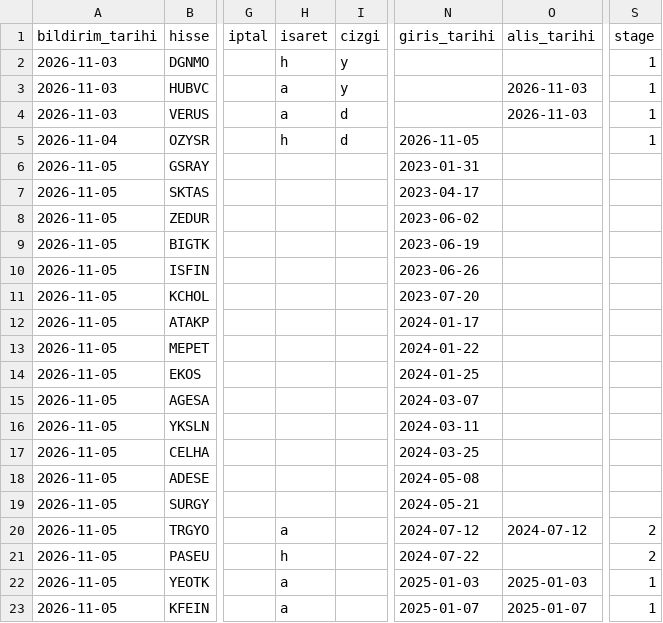
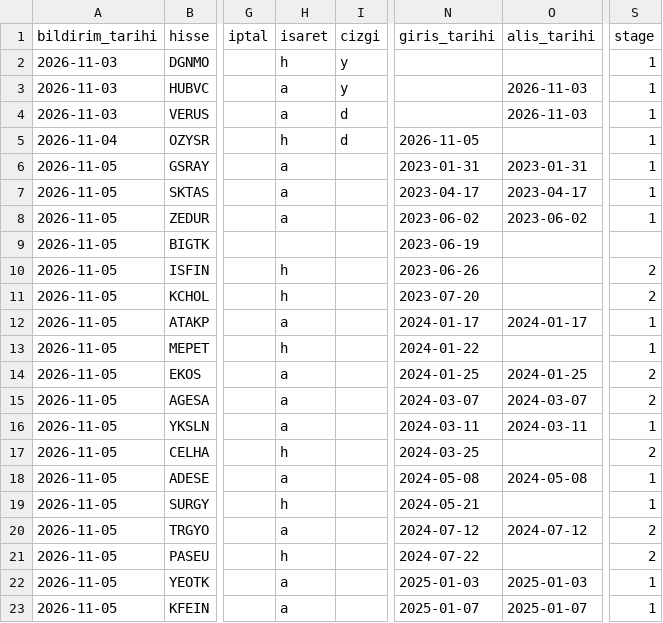
Before and after one commit to habibokay44-cyber/Daralma-bot, a CSV file: state/etiket_kayit.csv, drawn as a sheet; only a part is shown, gaps mark what is left out; the diff names each change by its address in the sheet, - before the commit and + after, or states it on an @@ line.

Commit message:
isaretler islendi

```diff
--- a/state/etiket_kayit.csv
+++ b/state/etiket_kayit.csv
-H6:H8 (isaret): (empty)
+H6:H8 (isaret): a
-O6 (alis_tarihi): (empty)
+O6 (alis_tarihi): 2023-01-31
-S6:S8 (stage): (empty)
+S6:S8 (stage): 1
-O7 (alis_tarihi): (empty)
+O7 (alis_tarihi): 2023-04-17
-O8 (alis_tarihi): (empty)
+O8 (alis_tarihi): 2023-06-02
-H10:H11 (isaret): (empty)
+H10:H11 (isaret): h
-S10:S11 (stage): (empty)
+S10:S11 (stage): 2
-H12 (isaret): (empty)
+H12 (isaret): a
-O12 (alis_tarihi): (empty)
+O12 (alis_tarihi): 2024-01-17
-S12:S13 (stage): (empty)
+S12:S13 (stage): 1
-H13 (isaret): (empty)
+H13 (isaret): h
-H14:H16 (isaret): (empty)
+H14:H16 (isaret): a
-O14 (alis_tarihi): (empty)
+O14 (alis_tarihi): 2024-01-25
-S14:S15 (stage): (empty)
+S14:S15 (stage): 2
-O15 (alis_tarihi): (empty)
+O15 (alis_tarihi): 2024-03-07
-O16 (alis_tarihi): (empty)
+O16 (alis_tarihi): 2024-03-11
-S16 (stage): (empty)
+S16 (stage): 1
-H17 (isaret): (empty)
+H17 (isaret): h
-S17 (stage): (empty)
+S17 (stage): 2
-H18 (isaret): (empty)
+H18 (isaret): a
-O18 (alis_tarihi): (empty)
+O18 (alis_tarihi): 2024-05-08
-S18:S19 (stage): (empty)
+S18:S19 (stage): 1
-H19 (isaret): (empty)
+H19 (isaret): h
```
Also changed, not shown: 1 other file.
